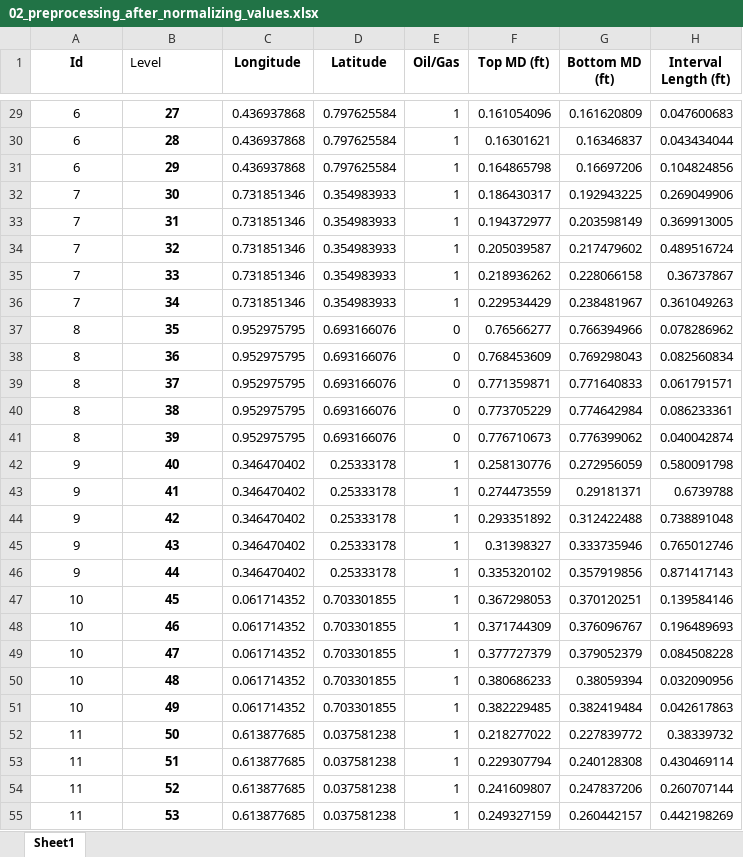
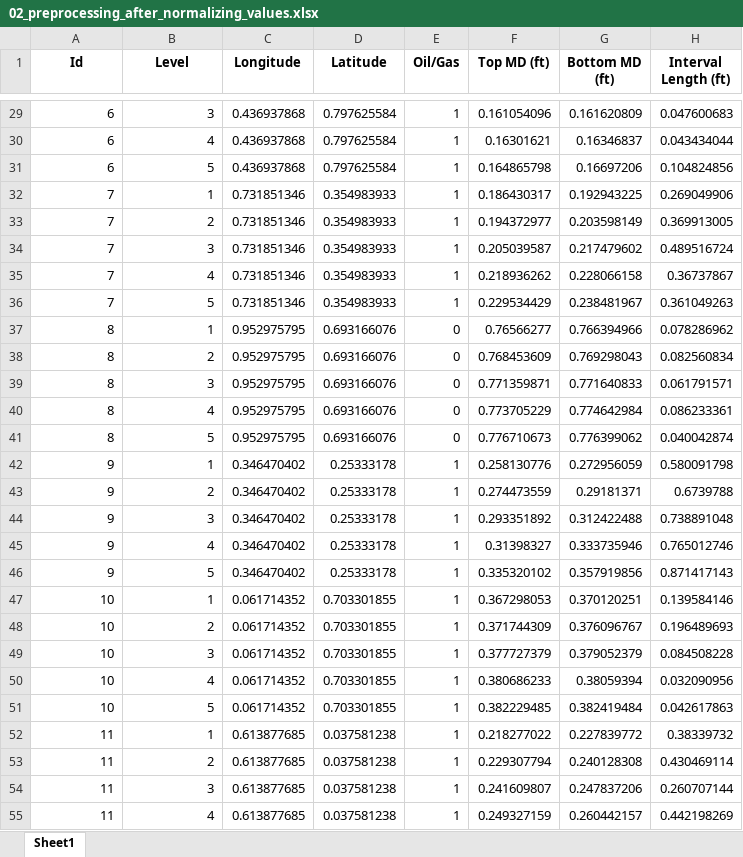
Before and after one commit to MahmoodabadiHamid/Oil_weil_acidizing, an Excel workbook: DataSet/02_preprocessing_after_normalizing_values.xlsx, sheet Sheet1, drawn as a sheet; only a part is shown, gaps mark what is left out; values as stored, in another font and other column widths than the file's, no borders; the diff covers the shown part only; the diff names each change by its address in the sheet, - before the commit and + after, or states it on an @@ line.

Commit message:
Level column added to dataset - 02

```diff
--- a/DataSet/02_preprocessing_after_normalizing_values.xlsx (sheet Sheet1)
+++ b/DataSet/02_preprocessing_after_normalizing_values.xlsx (sheet Sheet1)
@@ B1 bold: off → on, alignment: left → center @@
-A29:B55 alignment: center
+A29:B55 alignment: right
-B29:B55 bold: on
+B29:B55 bold: off
-B29 (Level): 27
+B29 (Level): 3
-B30 (Level): 28
+B30 (Level): 4
-B31 (Level): 29
+B31 (Level): 5
-B32 (Level): 30
+B32 (Level): 1
-B33 (Level): 31
+B33 (Level): 2
-B34 (Level): 32
+B34 (Level): 3
-B35 (Level): 33
+B35 (Level): 4
-B36 (Level): 34
+B36 (Level): 5
-B37 (Level): 35
+B37 (Level): 1
-B38 (Level): 36
+B38 (Level): 2
-B39 (Level): 37
+B39 (Level): 3
-B40 (Level): 38
+B40 (Level): 4
-B41 (Level): 39
+B41 (Level): 5
-B42 (Level): 40
+B42 (Level): 1
-B43 (Level): 41
+B43 (Level): 2
-B44 (Level): 42
+B44 (Level): 3
-B45 (Level): 43
+B45 (Level): 4
-B46 (Level): 44
+B46 (Level): 5
-B47 (Level): 45
+B47 (Level): 1
-B48 (Level): 46
+B48 (Level): 2
-B49 (Level): 47
+B49 (Level): 3
-B50 (Level): 48
+B50 (Level): 4
-B51 (Level): 49
+B51 (Level): 5
-B52 (Level): 50
+B52 (Level): 1
-B53 (Level): 51
+B53 (Level): 2
-B54 (Level): 52
+B54 (Level): 3
-B55 (Level): 53
+B55 (Level): 4
```
Also changed, not shown: 473 edited cells and cell formats elsewhere in this sheet, 1 other file.
